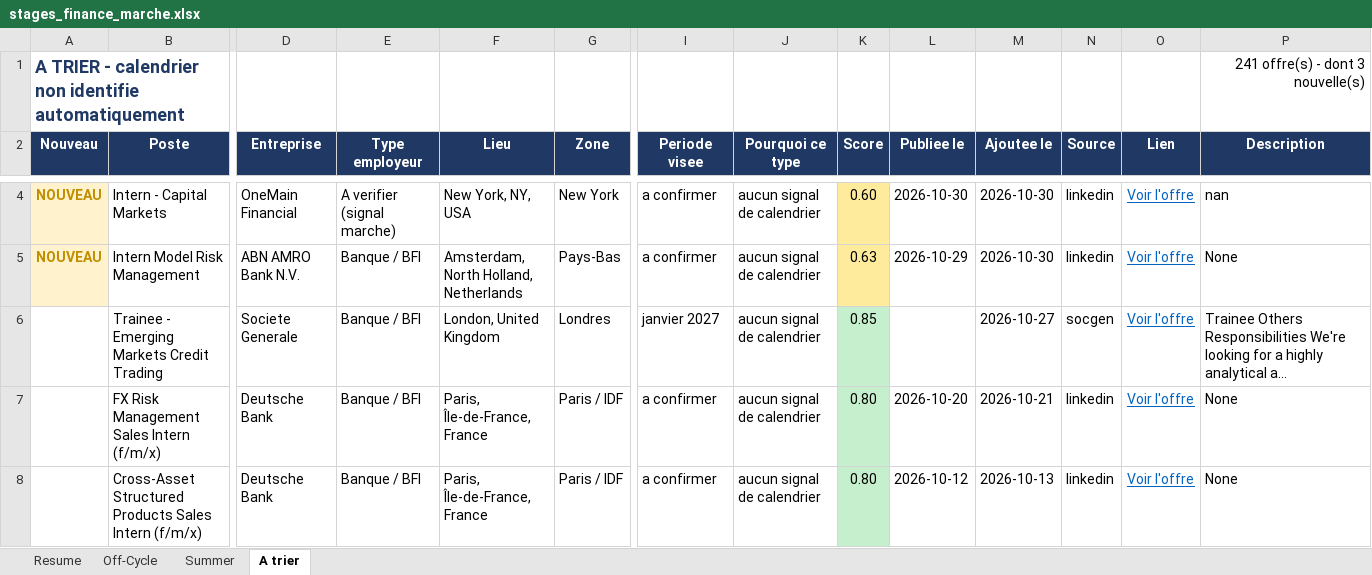
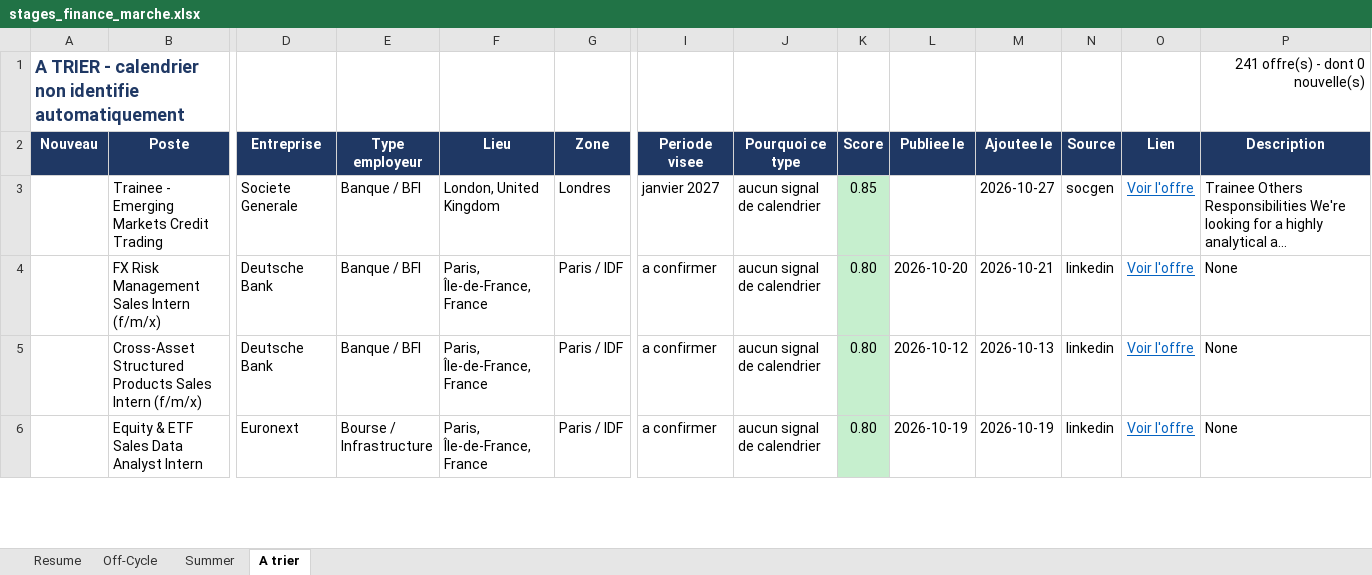
Before and after one commit to sasa2302/finance-internship-scraper, an Excel workbook: data/stages_finance_marche.xlsx, sheet A trier, drawn as a sheet; only a part is shown, gaps mark what is left out; the shorter side is filled out with more unchanged rows; long unchanged cells end in …; values as stored, in another font and other column widths than the file's, no borders; removed rows and columns are numbered as before the commit, all else as after; rows hold the shown columns only; the diff covers the shown part only; the diff names each change by its address in the sheet, - before the commit and + after, or states it on an @@ line.

```diff
--- a/data/stages_finance_marche.xlsx (sheet A trier)
+++ b/data/stages_finance_marche.xlsx (sheet A trier)
-P1 (Description): 241 offre(s) - dont 3 nouvelle(s)
+P1 (Description): 241 offre(s) - dont 0 nouvelle(s)
-row 4: NOUVEAU | Intern - Capital Markets | OneMain Financial | A verifier (signal marche) | New York, NY, USA | New York | a confirmer | aucun signal de calendrier | 0.60 | 2026-10-30 | 2026-10-30 | linkedin | Voir l'offre | nan
-row 5: NOUVEAU | Intern Model Risk Management | ABN AMRO Bank N.V. | Banque / BFI | Amsterdam, North Holland, Netherlands | Pays-Bas | a confirmer | aucun signal de calendrier | 0.63 | 2026-10-29 | 2026-10-30 | linkedin | Voir l'offre | None
```
Also changed, not shown: 3 added rows and 1 removed row elsewhere in this sheet, sheet Off-Cycle, sheet Resume, 2 other files.
